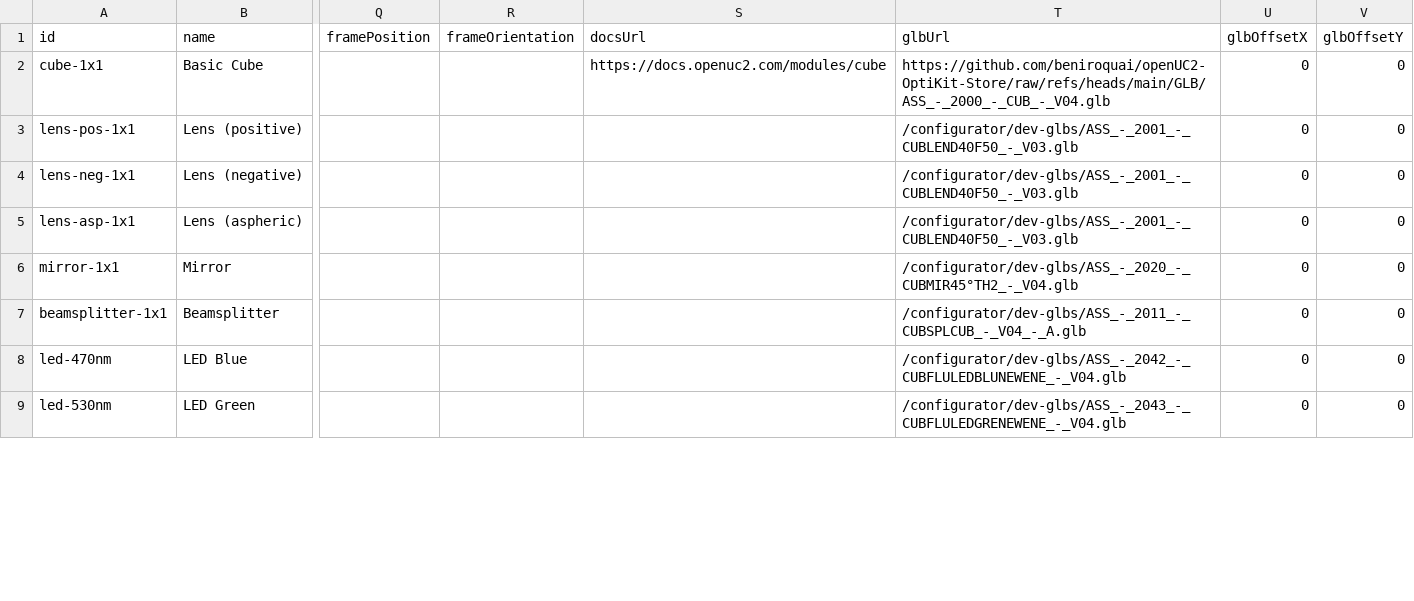
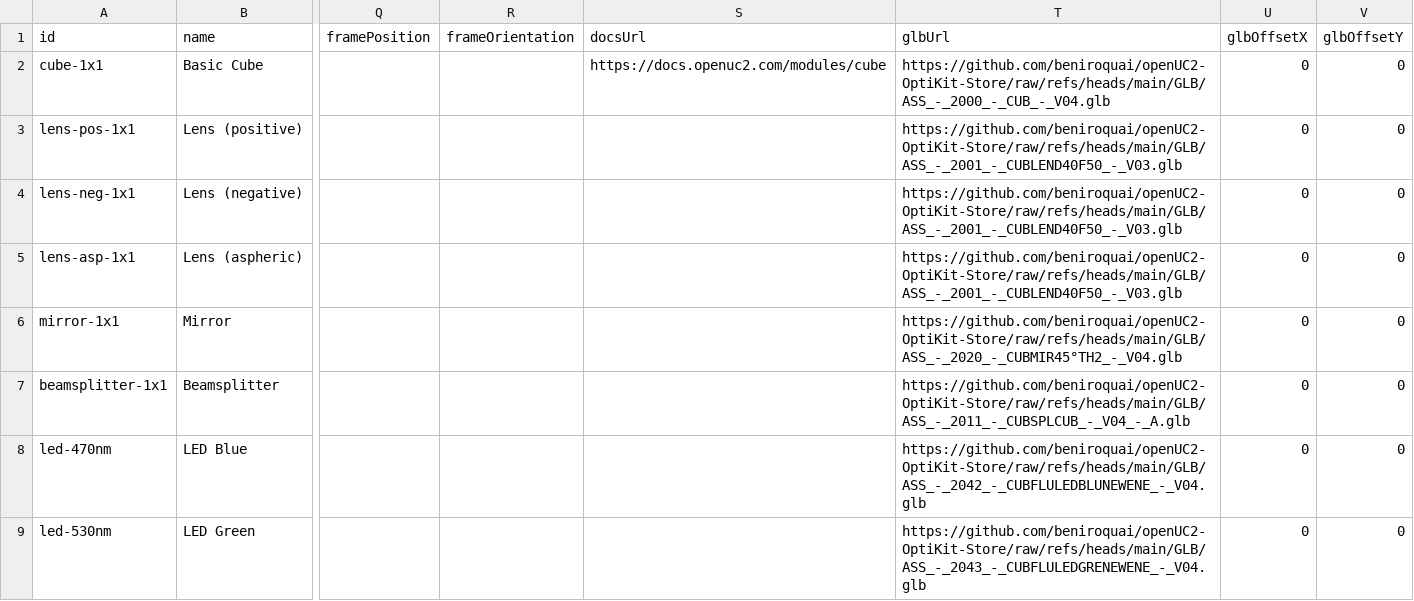
Before and after one commit to youseetoo/youseetoo.github.io, a CSV file: configurator/modules_updated.csv, drawn as a sheet; only a part is shown, gaps mark what is left out; the diff covers the shown part only; the diff names each change by its address in the sheet, - before the commit and + after, or states it on an @@ line.

Commit message:
Deploy OptiKit configurator build from 70baadaa0cc2efbe79994e7ec86dcac4f7bb9d64

```diff
--- a/configurator/modules_updated.csv
+++ b/configurator/modules_updated.csv
-T3:T5 (glbUrl): /configurator/dev-glbs/ASS_-_2001_-_CUBLEND40F50_-_V03.glb
+T3:T5 (glbUrl): https://github.com/beniroquai/openUC2-OptiKit-Store/raw/refs/heads/main/GLB/ASS_-_2001_-_CUBLEND40F50_-_V03.glb
-T6 (glbUrl): /configurator/dev-glbs/ASS_-_2020_-_CUBMIR45°TH2_-_V04.glb
+T6 (glbUrl): https://github.com/beniroquai/openUC2-OptiKit-Store/raw/refs/heads/main/GLB/ASS_-_2020_-_CUBMIR45°TH2_-_V04.glb
-T7 (glbUrl): /configurator/dev-glbs/ASS_-_2011_-_CUBSPLCUB_-_V04_-_A.glb
+T7 (glbUrl): https://github.com/beniroquai/openUC2-OptiKit-Store/raw/refs/heads/main/GLB/ASS_-_2011_-_CUBSPLCUB_-_V04_-_A.glb
-T8 (glbUrl): /configurator/dev-glbs/ASS_-_2042_-_CUBFLULEDBLUNEWENE_-_V04.glb
+T8 (glbUrl): https://github.com/beniroquai/openUC2-OptiKit-Store/raw/refs/heads/main/GLB/ASS_-_2042_-_CUBFLULEDBLUNEWENE_-_V04.glb
-T9 (glbUrl): /configurator/dev-glbs/ASS_-_2043_-_CUBFLULEDGRENEWENE_-_V04.glb
+T9 (glbUrl): https://github.com/beniroquai/openUC2-OptiKit-Store/raw/refs/heads/main/GLB/ASS_-_2043_-_CUBFLULEDGRENEWENE_-_V04.glb
```
Also changed, not shown: 54 edited cells elsewhere in this file.
